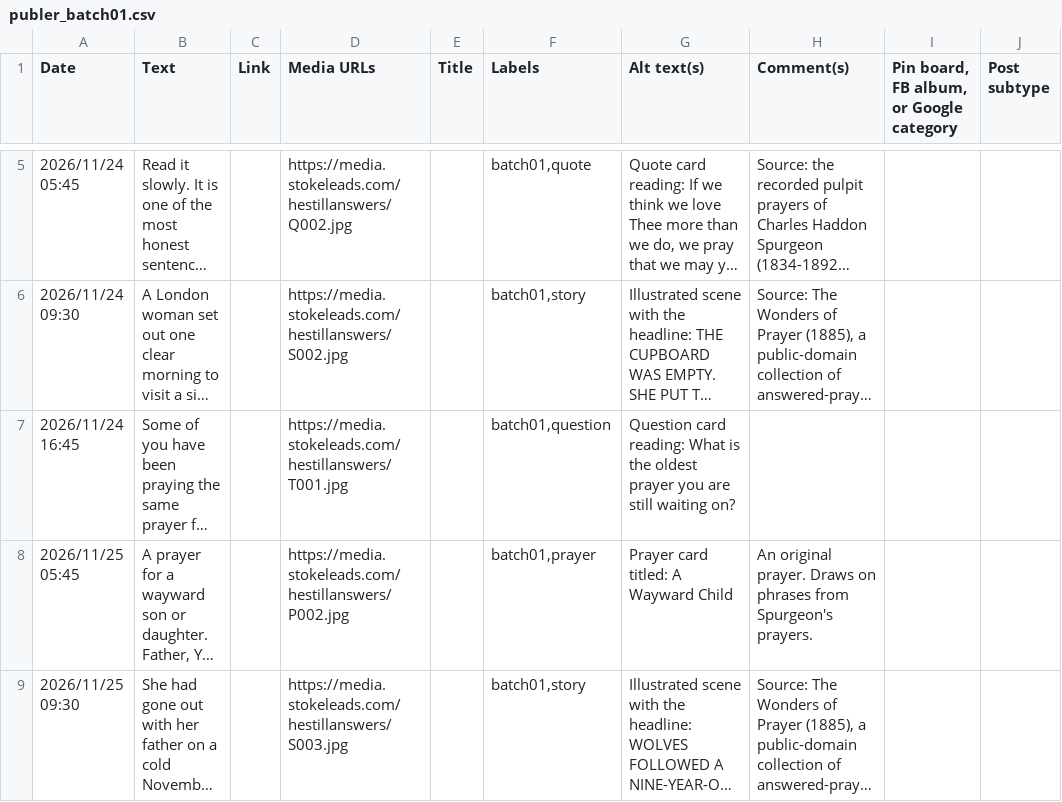
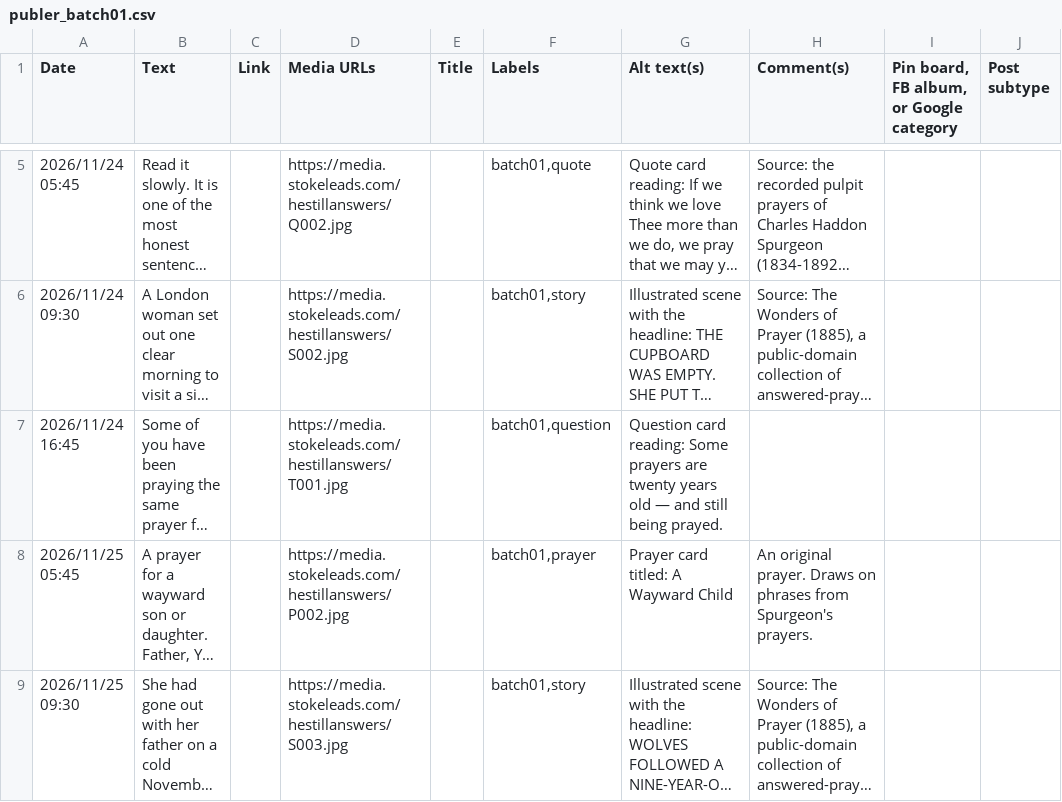
Before and after one commit to mvalencia464/hestillanswers, a CSV file: schedule/publer_batch01.csv, drawn as a sheet; only a part is shown, gaps mark what is left out; long unchanged cells end in …; the diff covers the shown part only; the diff names each change by its address in the sheet, - before the commit and + after, or states it on an @@ line.

```diff
--- a/schedule/publer_batch01.csv
+++ b/schedule/publer_batch01.csv
-G7 (Alt text(s)): …card reading: What is the oldest prayer you are still waiting on?
+G7 (Alt text(s)): …card reading: Some prayers are twenty years old — and still being prayed.
```
Also changed, not shown: 21 edited cells elsewhere in this file, content/posts_master.csv, schedule/highlevel_batch01.csv, 17 other files.
